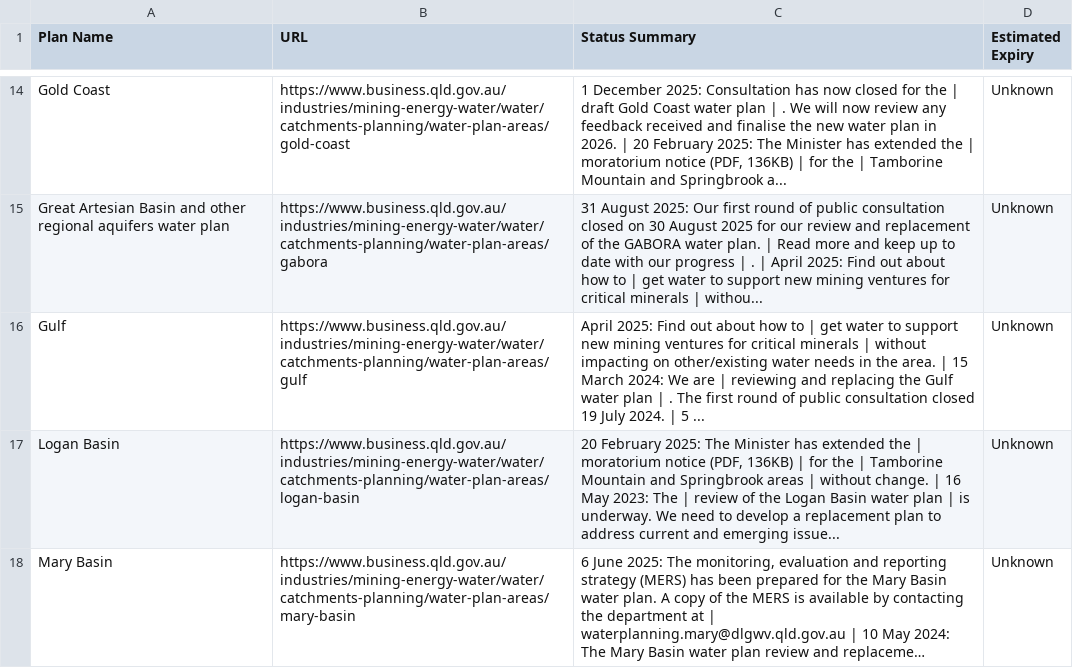
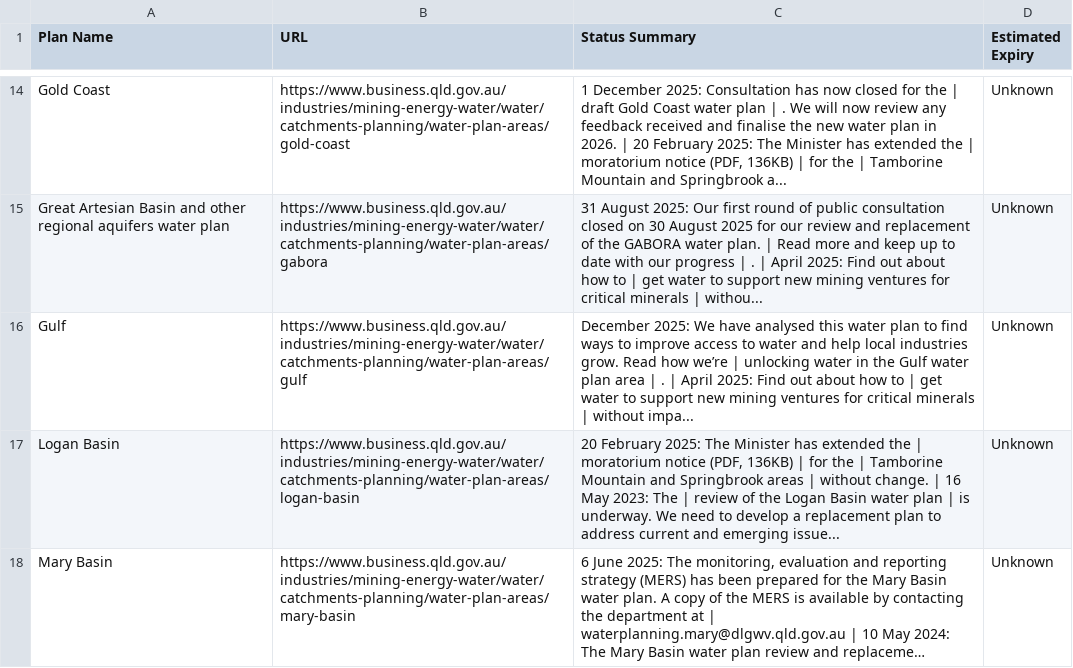
Before and after one commit to beeches-anode/qld-water-scraper, a CSV file: qld_water_plans.csv, drawn as a sheet; only a part is shown, gaps mark what is left out; long unchanged cells end in ….

```diff
--- a/qld_water_plans.csv
+++ b/qld_water_plans.csv
@@ -15,3 +15,3 @@ Gold Coast,https://www.business.qld.gov.au/industries/mining-energy-water/water/
 Great Artesian Basin and other regional aquifers water plan,https://www.business.qld.gov.au/industries/mining-energy-water/water/catchments-planning/water-plan-areas/gabora,31 August 2025: Our first round of public consultation closed on 30 August 2025 for our review and replacement of the GABORA water plan. | Read more and keep up to date with our progress | . | April 2025: Find out about how to | get water to support new mining ventures for critical minerals | withou...,Unknown
-Gulf,https://www.business.qld.gov.au/industries/mining-energy-water/water/catchments-planning/water-plan-areas/gulf,April 2025: Find out about how to | get water to support new mining ventures for critical minerals | without impacting on other/existing water needs in the area. | 15 March 2024: We are | reviewing and replacing the Gulf water plan | . The first round of public consultation closed 19 July 2024. | 5 ...,Unknown
+Gulf,https://www.business.qld.gov.au/industries/mining-energy-water/water/catchments-planning/water-plan-areas/gulf,December 2025: We have analysed this water plan to find ways to improve access to water and help local industries grow. Read how we’re | unlocking water in the Gulf water plan area | . | April 2025: Find out about how to | get water to support new mining ventures for critical minerals | without impa...,Unknown
 Logan Basin,https://www.business.qld.gov.au/industries/mining-energy-water/water/catchments-planning/water-plan-areas/logan-basin,"20 February 2025: The Minister has extended the | moratorium notice (PDF, 136KB) | for the | Tamborine Mountain and Springbrook areas | without change. | 16 May 2023: The | review of the Logan Basin water plan | is underway. We need to develop a replacement plan to address current and emerging issue...",Unknown
```
